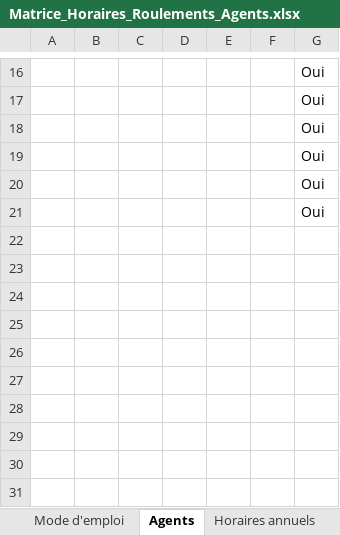
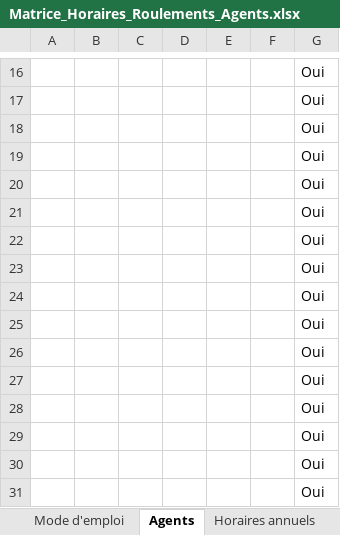
Before and after one commit to ZIGOBOX/service-Technique-2, an Excel workbook: Matrice_Horaires_Roulements_Agents.xlsx, sheet Agents, drawn as a sheet; only a part is shown, gaps mark what is left out; values as stored, in another font and other column widths than the file's, no borders; table styles not drawn; the diff names each change by its address in the sheet, - before the commit and + after, or states it on an @@ line.

```diff
--- a/Matrice_Horaires_Roulements_Agents.xlsx (sheet Agents)
+++ b/Matrice_Horaires_Roulements_Agents.xlsx (sheet Agents)
+row 22:  |  |  |  |  |  | Oui
+row 23:  |  |  |  |  |  | Oui
+row 24:  |  |  |  |  |  | Oui
+row 25:  |  |  |  |  |  | Oui
+row 26:  |  |  |  |  |  | Oui
+row 27:  |  |  |  |  |  | Oui
+row 28:  |  |  |  |  |  | Oui
+row 29:  |  |  |  |  |  | Oui
+row 30:  |  |  |  |  |  | Oui
+row 31:  |  |  |  |  |  | Oui
```
Also changed, not shown: sheet Horaires annuels, sheet Roulements, sheet Exemple, sheet Mode d'emploi, 2 other files.
